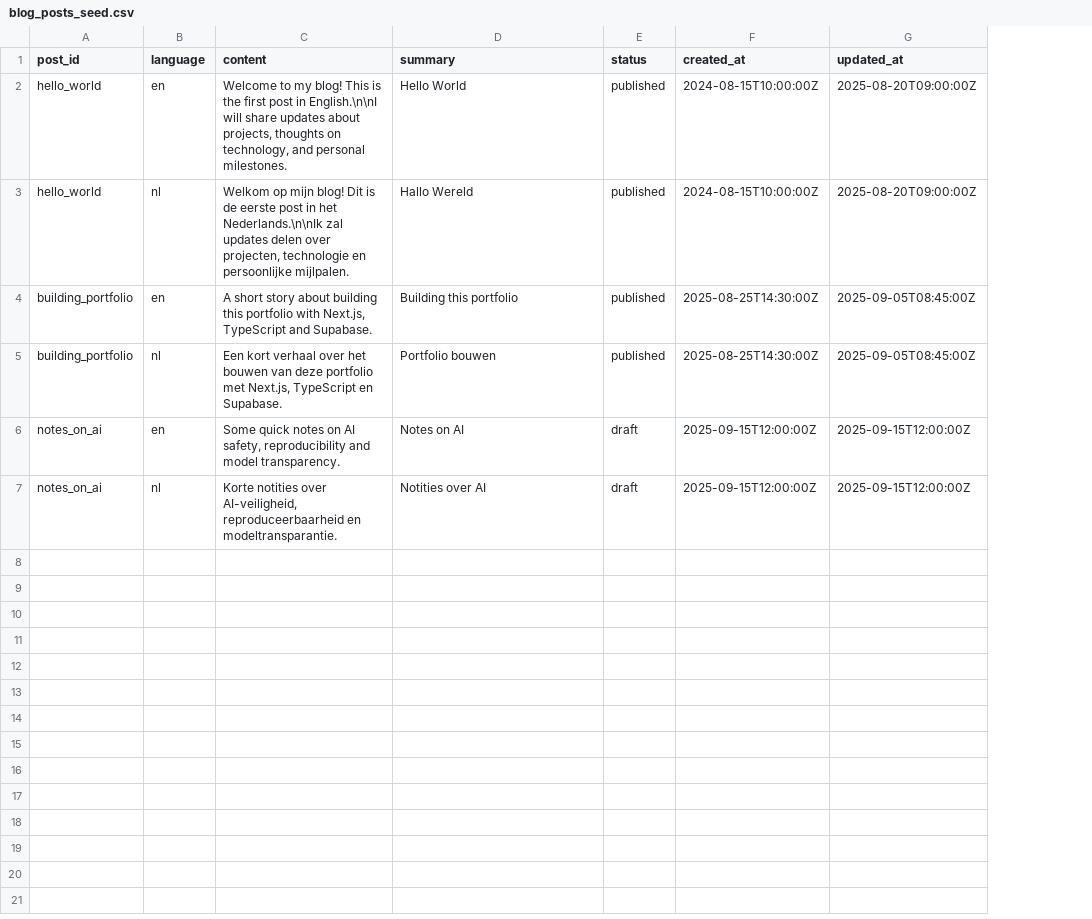
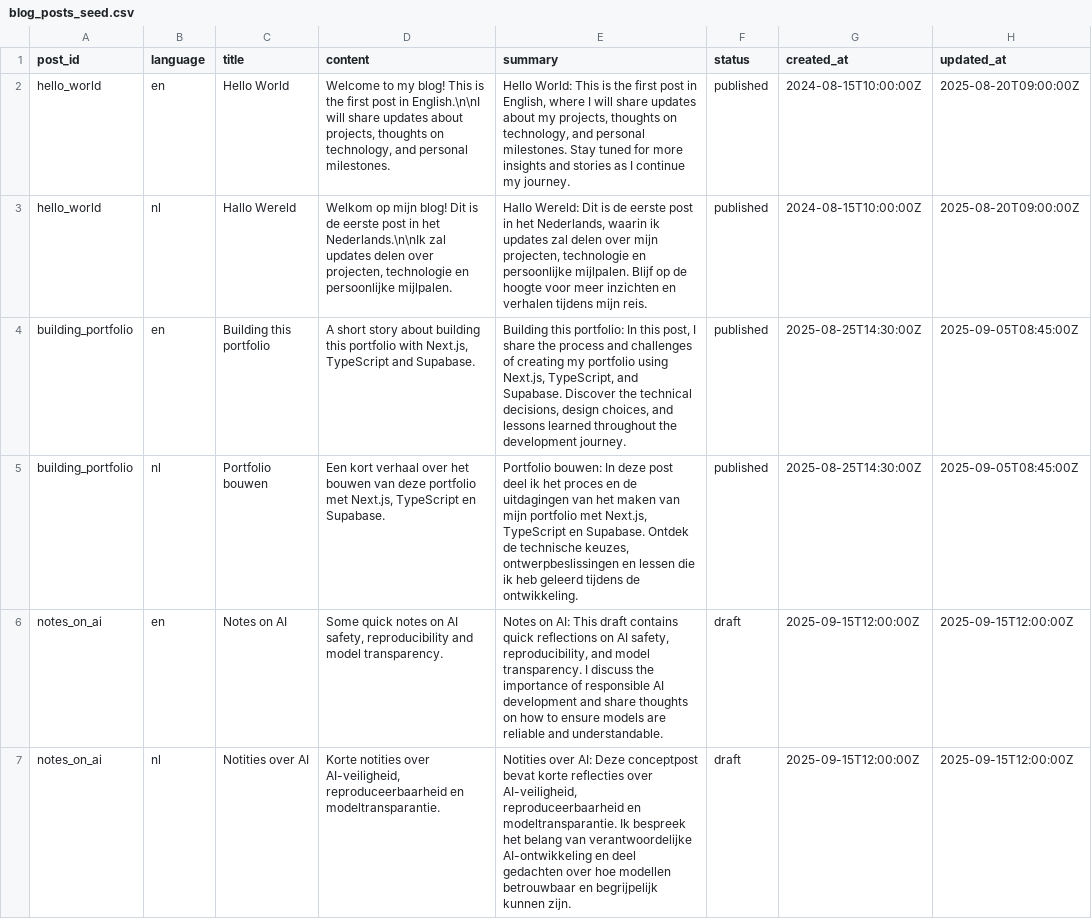
Before and after one commit to wiebe-vandendriessche/wiebe-vandendriessche, a CSV file: supabase_db_templates/blog_posts_seed.csv, drawn as a sheet; only a part is shown; addresses are those after the commit; the diff names each change by its address in the sheet, - before the commit and + after, or states it on an @@ line.

Commit message:
liquidether background and blog titles

```diff
--- a/supabase_db_templates/blog_posts_seed.csv
+++ b/supabase_db_templates/blog_posts_seed.csv
+column C (title), rows 2-7: Hello World | Hallo Wereld | Building this portfolio | Portfolio bouwen | Notes on AI | Notities over AI
-E2 (summary): Hello World
+E2 (summary): Hello World: This is the first post in English, where I will share updates about my projects, thoughts on technology, and personal milestones. Stay tuned for more insights and stories as I continue my journey.
-E3 (summary): Hallo Wereld
+E3 (summary): Hallo Wereld: Dit is de eerste post in het Nederlands, waarin ik updates zal delen over mijn projecten, technologie en persoonlijke mijlpalen. Blijf op de hoogte voor meer inzichten en verhalen tijdens mijn reis.
-E4 (summary): Building this portfolio
+E4 (summary): Building this portfolio: In this post, I share the process and challenges of creating my portfolio using Next.js, TypeScript, and Supabase. Discover the technical decisions, design choices, and lessons learned throughout the development journey.
-E5 (summary): Portfolio bouwen
+E5 (summary): Portfolio bouwen: In deze post deel ik het proces en de uitdagingen van het maken van mijn portfolio met Next.js, TypeScript en Supabase. Ontdek de technische keuzes, ontwerpbeslissingen en lessen die ik heb geleerd tijdens de ontwikkeling.
-E6 (summary): Notes on AI
+E6 (summary): Notes on AI: This draft contains quick reflections on AI safety, reproducibility, and model transparency. I discuss the importance of responsible AI development and share thoughts on how to ensure models are reliable and understandable.
-E7 (summary): Notities over AI
+E7 (summary): Notities over AI: Deze conceptpost bevat korte reflecties over AI-veiligheid, reproduceerbaarheid en modeltransparantie. Ik bespreek het belang van verantwoordelijke AI-ontwikkeling en deel gedachten over hoe modellen betrouwbaar en begrijpelijk kunnen zijn.
```
Also changed, not shown: 12 other files.
